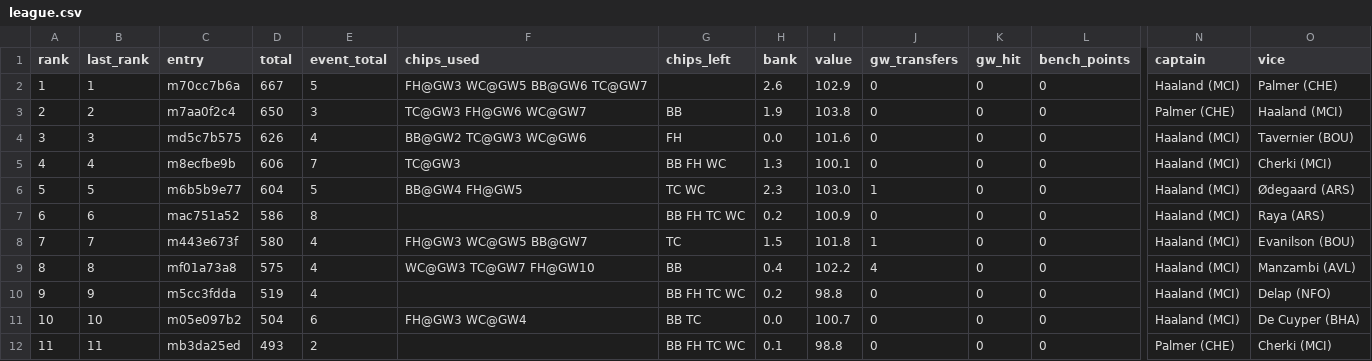
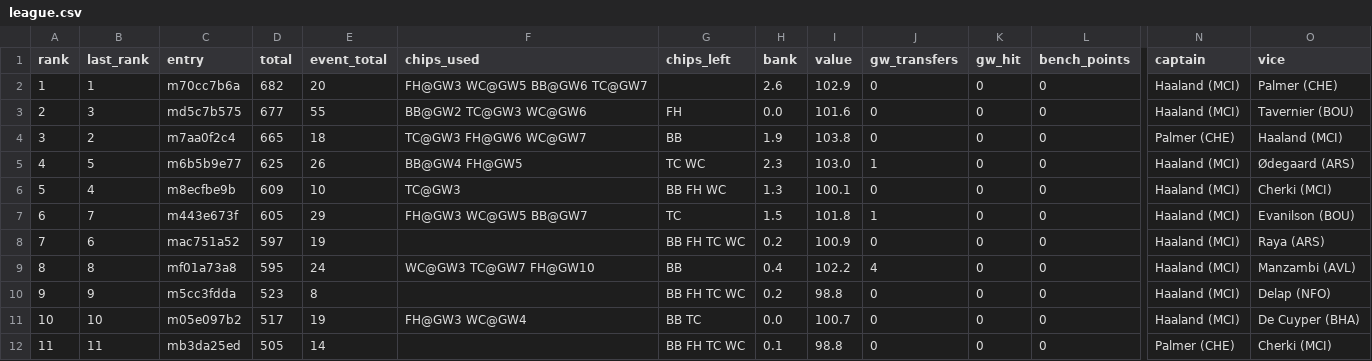
Before and after one commit to tsrng5b7zw-bot/sync, a CSV file: data/latest/league.csv, drawn as a sheet; only a part is shown, gaps mark what is left out; removed rows and columns are numbered as before the commit, all else as after; rows hold the shown columns only; the diff names each change by its address in the sheet, - before the commit and + after, or states it on an @@ line.

```diff
--- a/data/latest/league.csv
+++ b/data/latest/league.csv
-D2 (total): 667
+D2 (total): 682
-E2 (event_total): 5
+E2 (event_total): 20
-row 3: 2 | 2 | m7aa0f2c4 | 650 | 3 | TC@GW3 FH@GW6 WC@GW7 | BB | 1.9 | 103.8 | 0 | 0 | 0 | Palmer (CHE) | Haaland (MCI)
@@ column A (rank) renumbered between rows 3 and 7 @@
-D3 (total): 626
+D3 (total): 677
-E3 (event_total): 4
+E3 (event_total): 55
-row 5: 4 | 4 | m8ecfbe9b | 606 | 7 | TC@GW3 | BB FH WC | 1.3 | 100.1 | 0 | 0 | 0 | Haaland (MCI) | Cherki (MCI)
+row 4: 3 | 2 | m7aa0f2c4 | 665 | 18 | TC@GW3 FH@GW6 WC@GW7 | BB | 1.9 | 103.8 | 0 | 0 | 0 | Palmer (CHE) | Haaland (MCI)
-D5 (total): 604
+D5 (total): 625
-E5 (event_total): 5
+E5 (event_total): 26
-row 7: 6 | 6 | mac751a52 | 586 | 8 |  | BB FH TC WC | 0.2 | 100.9 | 0 | 0 | 0 | Haaland (MCI) | Raya (ARS)
+row 6: 5 | 4 | m8ecfbe9b | 609 | 10 | TC@GW3 | BB FH WC | 1.3 | 100.1 | 0 | 0 | 0 | Haaland (MCI) | Cherki (MCI)
-D7 (total): 580
+D7 (total): 605
-E7 (event_total): 4
+E7 (event_total): 29
+row 8: 7 | 6 | mac751a52 | 597 | 19 |  | BB FH TC WC | 0.2 | 100.9 | 0 | 0 | 0 | Haaland (MCI) | Raya (ARS)
-D9 (total): 575
+D9 (total): 595
-E9 (event_total): 4
+E9 (event_total): 24
-D10 (total): 519
+D10 (total): 523
-E10 (event_total): 4
+E10 (event_total): 8
-D11 (total): 504
+D11 (total): 517
-E11 (event_total): 6
+E11 (event_total): 19
-D12 (total): 493
+D12 (total): 505
-E12 (event_total): 2
+E12 (event_total): 14
```
Also changed, not shown: data/latest/fixtures.csv, data/latest/live_gw11.csv, 7 other files.
